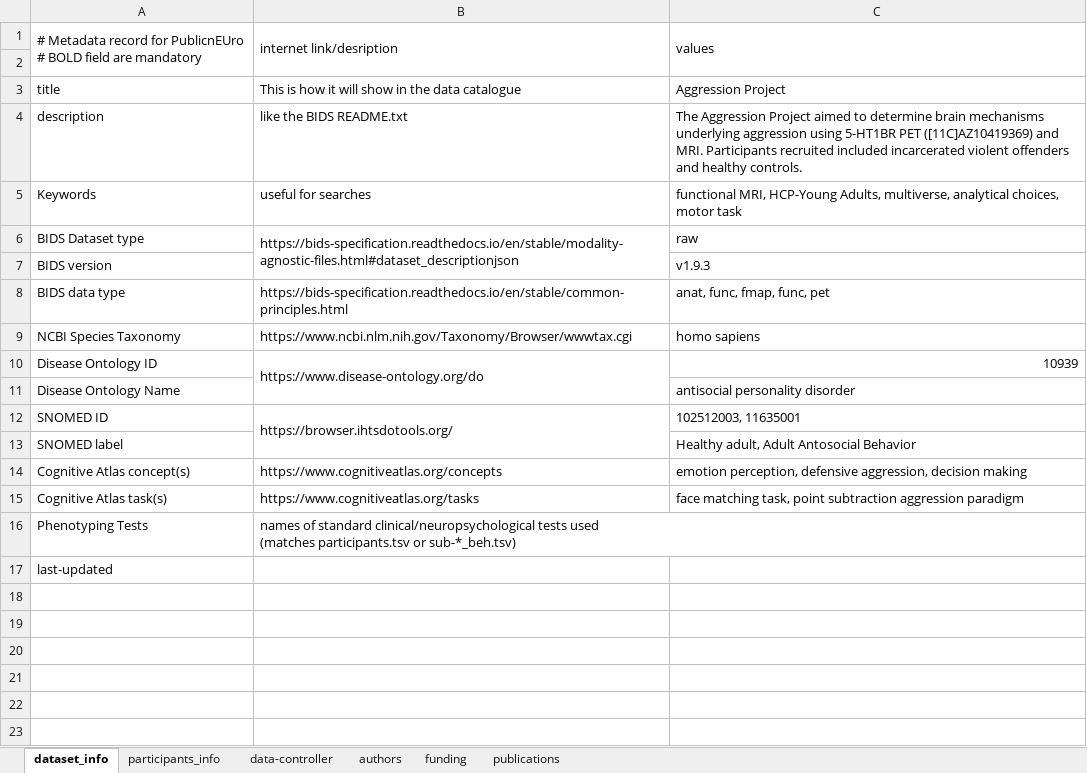
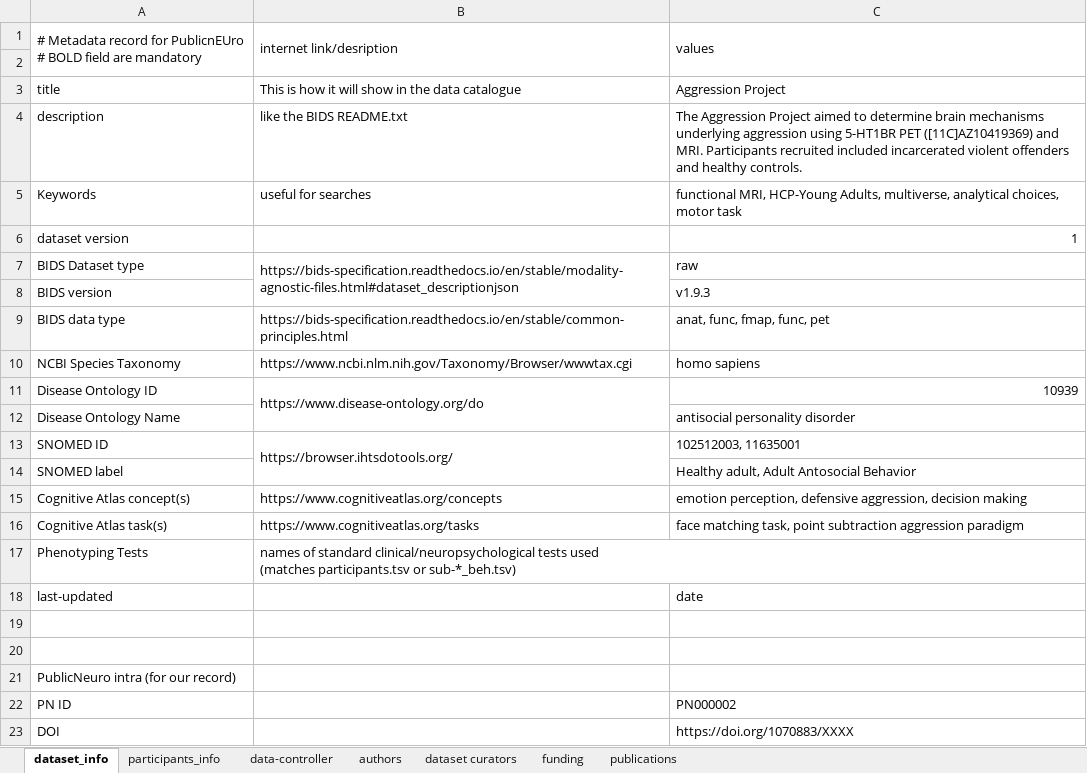
Before and after one commit to Public-nEUro/DataCatalogue, an Excel workbook: import/data_import/Aggression/PublicnEUro_record_Aggression.xlsx, sheet dataset_info, drawn as a sheet; values as stored, in another font and other column widths than the file's, no cell formats; addresses are those after the commit; the diff names each change by its address in the sheet, - before the commit and + after, or states it on an @@ line.

```diff
--- a/import/data_import/Aggression/PublicnEUro_record_Aggression.xlsx (sheet dataset_info)
+++ b/import/data_import/Aggression/PublicnEUro_record_Aggression.xlsx (sheet dataset_info)
+sheet tab: dataset curators
+row 6: dataset version |  | 1
-C18: (empty)
+C18: date
+row 19: (empty)
+row 20: (empty)
+row 21: PublicNeuro intra (for our record)
+row 22: PN ID |  | PN000002
+row 23: DOI |  | https://doi.org/1070883/XXXX
```
Also changed, not shown: sheet participants_info, sheet authors, cell formats, import/PublicnEUro_record.xlsx, 2 other files.
